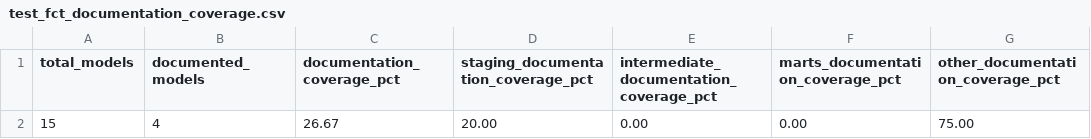
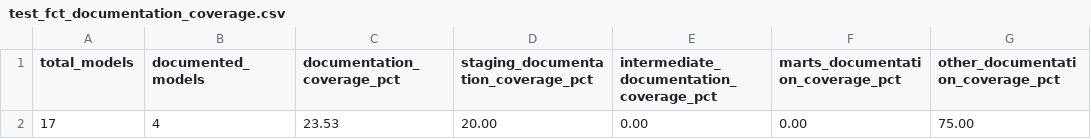
Before and after one commit to dbt-labs/dbt-project-evaluator, a CSV file: integration_tests/seeds/docs/test_fct_documentation_coverage.csv, drawn as a sheet.

Commit message:
update docs coverage percentage

```diff
--- a/integration_tests/seeds/docs/test_fct_documentation_coverage.csv
+++ b/integration_tests/seeds/docs/test_fct_documentation_coverage.csv
@@ -1,2 +1,2 @@
 total_models,documented_models,documentation_coverage_pct,staging_documentation_coverage_pct,intermediate_documentation_coverage_pct,marts_documentation_coverage_pct,other_documentation_coverage_pct
-15,4,26.67,20.00,0.00,0.00,75.00
+17,4,23.53,20.00,0.00,0.00,75.00
```
